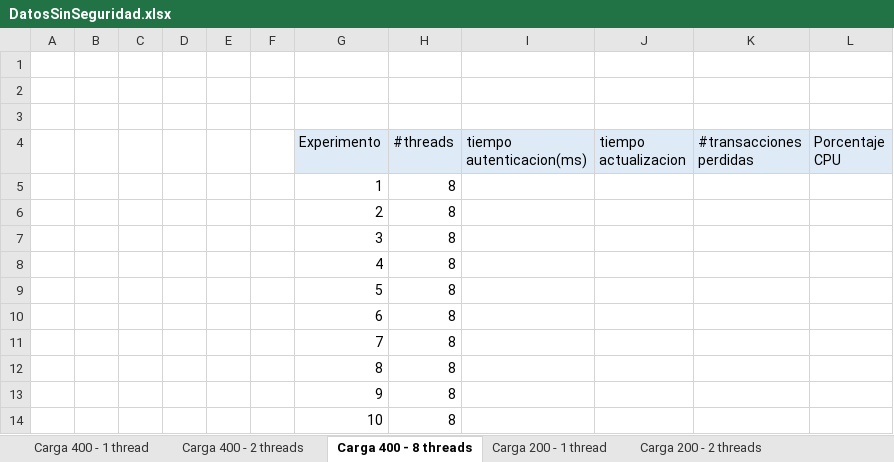
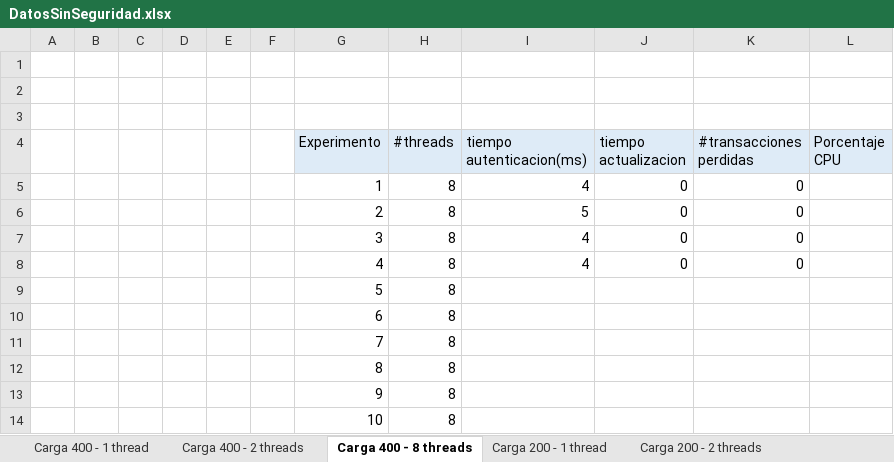
Before and after one commit to JDTorresP/InfraComp, an Excel workbook: docs/DatosSinSeguridad.xlsx, sheet Carga 400 - 8 threads, drawn as a sheet; values as stored, in another font and other column widths than the file's, no borders; charts and pictures not drawn; removed rows and columns are numbered as before the commit, all else as after; the diff names each change by its address in the sheet, - before the commit and + after, or states it on an @@ line.

Commit message:
Add files via upload

```diff
--- a/docs/DatosSinSeguridad.xlsx (sheet Carga 400 - 8 threads)
+++ b/docs/DatosSinSeguridad.xlsx (sheet Carga 400 - 8 threads)
-row 5:  |  |  |  |  |  | 1 | 8
-row 6:  |  |  |  |  |  | 2 | 8
-row 7:  |  |  |  |  |  | 3 | 8
-row 8:  |  |  |  |  |  | 4 | 8
+row 5:  |  |  |  |  |  | 1 | 8 | 4 | 0 | 0
+row 6:  |  |  |  |  |  | 2 | 8 | 5 | 0 | 0
+row 7:  |  |  |  |  |  | 3 | 8 | 4 | 0 | 0
+row 8:  |  |  |  |  |  | 4 | 8 | 4 | 0 | 0
```
Also changed, not shown: sheet Carga 400 - 2 threads, sheet Carga 400 - 1 thread, charts or pictures.
